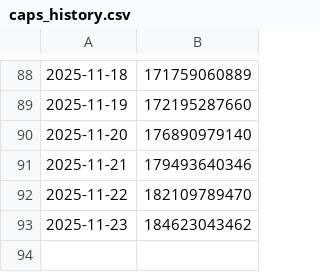
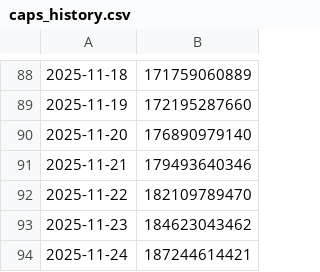
Before and after one commit to 0xaigri/capmoneycaps-dashboard, a CSV file: caps_history.csv, drawn as a sheet; only a part is shown, gaps mark what is left out.

Commit message:
chore: update caps history

```diff
--- a/caps_history.csv
+++ b/caps_history.csv
@@ -93 +93,2 @@
 2025-11-23,184623043462
+2025-11-24,187244614421
```
